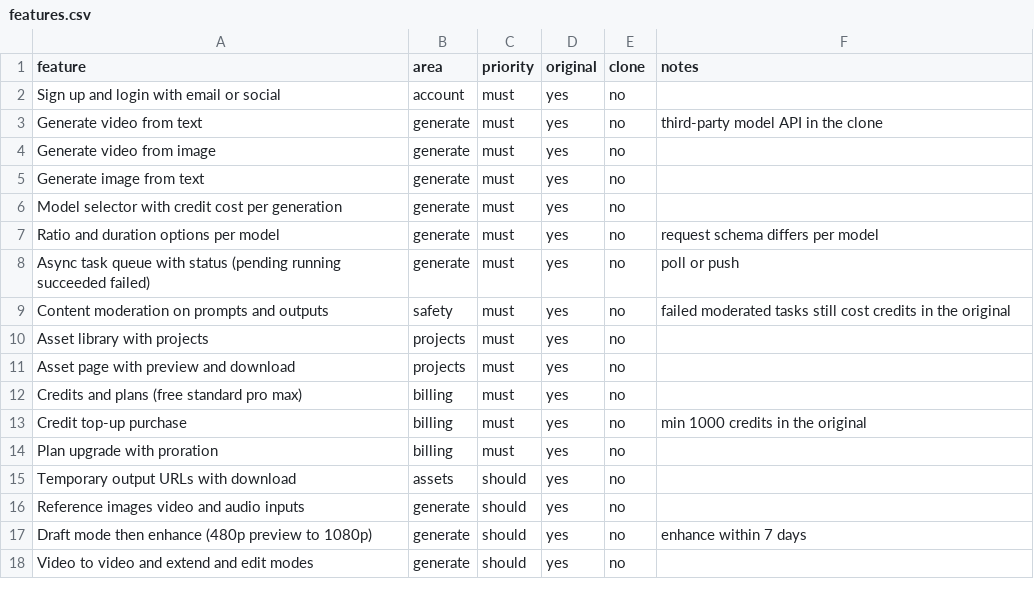
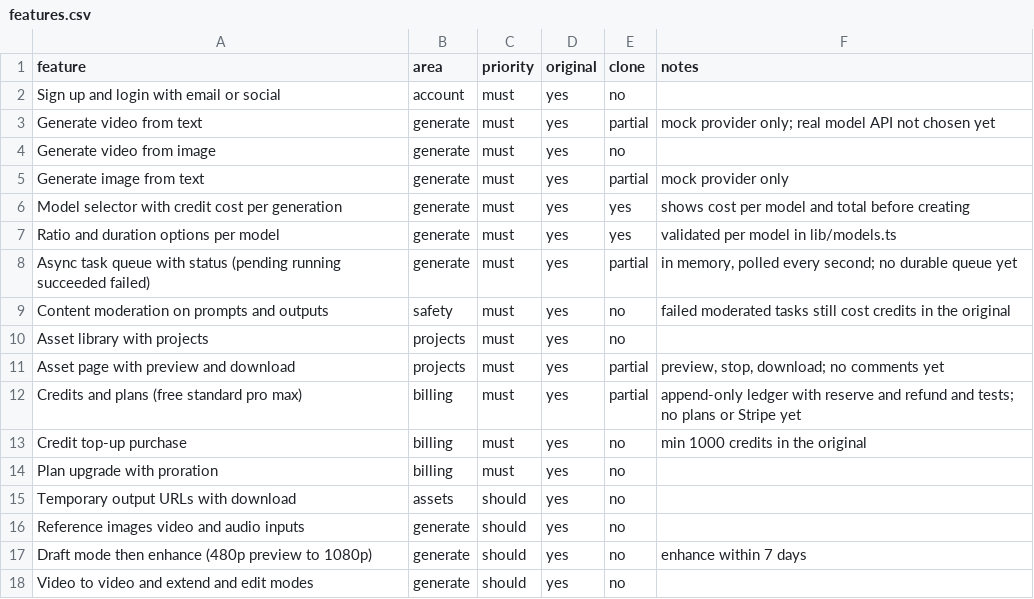
Before and after one commit to Mycer-model/mycer-model, a CSV file: replica/features.csv, drawn as a sheet; only a part is shown.

```diff
--- a/replica/features.csv
+++ b/replica/features.csv
@@ -2,12 +2,12 @@ feature,area,priority,original,clone,notes
 Sign up and login with email or social,account,must,yes,no,
-Generate video from text,generate,must,yes,no,third-party model API in the clone
+Generate video from text,generate,must,yes,partial,mock provider only; real model API not chosen yet
 Generate video from image,generate,must,yes,no,
-Generate image from text,generate,must,yes,no,
-Model selector with credit cost per generation,generate,must,yes,no,
-Ratio and duration options per model,generate,must,yes,no,request schema differs per model
-Async task queue with status (pending running succeeded failed),generate,must,yes,no,poll or push
+Generate image from text,generate,must,yes,partial,mock provider only
+Model selector with credit cost per generation,generate,must,yes,yes,shows cost per model and total before creating
+Ratio and duration options per model,generate,must,yes,yes,validated per model in lib/models.ts
+Async task queue with status (pending running succeeded failed),generate,must,yes,partial,"in memory, polled every second; no durable queue yet"
 Content moderation on prompts and outputs,safety,must,yes,no,failed moderated tasks still cost credits in the original
 Asset library with projects,projects,must,yes,no,
-Asset page with preview and download,projects,must,yes,no,
-Credits and plans (free standard pro max),billing,must,yes,no,
+Asset page with preview and download,projects,must,yes,partial,"preview, stop, download; no comments yet"
+Credits and plans (free standard pro max),billing,must,yes,partial,append-only ledger with reserve and refund and tests; no plans or Stripe yet
 Credit top-up purchase,billing,must,yes,no,min 1000 credits in the original
```
Also changed, not shown: 45 other files.
